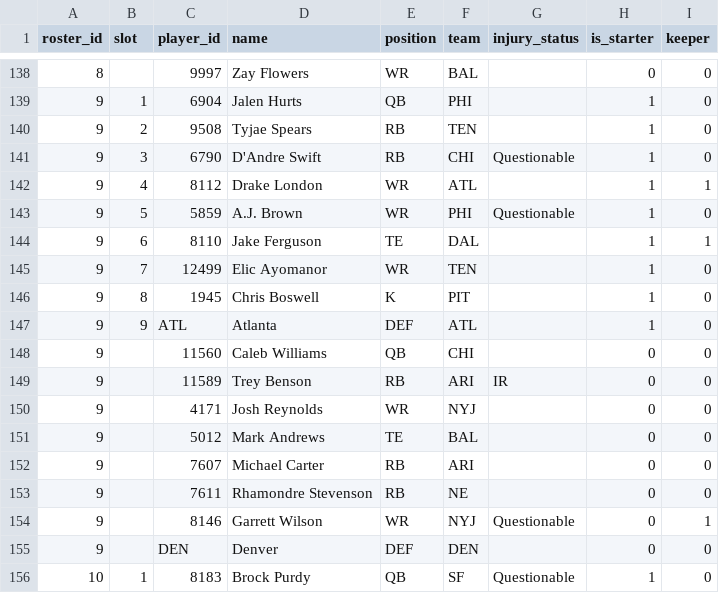
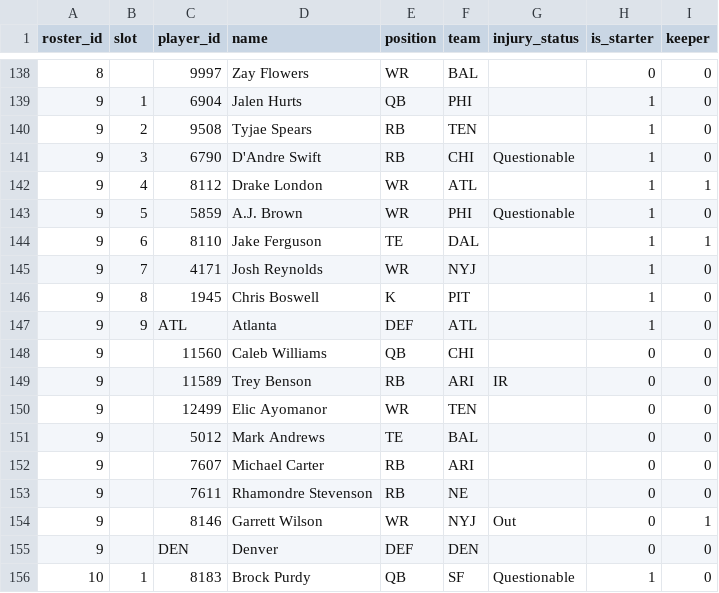
Before and after one commit to MichaelRyanJr/SleeperAgent, a CSV file: docs/league_1181689020258160640_2025/roster_current.csv, drawn as a sheet; only a part is shown, gaps mark what is left out.

```diff
--- a/docs/league_1181689020258160640_2025/roster_current.csv
+++ b/docs/league_1181689020258160640_2025/roster_current.csv
@@ -144,3 +144,3 @@ roster_id,slot,player_id,name,position,team,injury_status,is_starter,keeper
 9,6,8110,Jake Ferguson,TE,DAL,,1,1
-9,7,12499,Elic Ayomanor,WR,TEN,,1,0
+9,7,4171,Josh Reynolds,WR,NYJ,,1,0
 9,8,1945,Chris Boswell,K,PIT,,1,0
@@ -149,3 +149,3 @@ roster_id,slot,player_id,name,position,team,injury_status,is_starter,keeper
 9,,11589,Trey Benson,RB,ARI,IR,0,0
-9,,4171,Josh Reynolds,WR,NYJ,,0,0
+9,,12499,Elic Ayomanor,WR,TEN,,0,0
 9,,5012,Mark Andrews,TE,BAL,,0,0
@@ -153,3 +153,3 @@ roster_id,slot,player_id,name,position,team,injury_status,is_starter,keeper
 9,,7611,Rhamondre Stevenson,RB,NE,,0,0
-9,,8146,Garrett Wilson,WR,NYJ,Questionable,0,1
+9,,8146,Garrett Wilson,WR,NYJ,Out,0,1
 9,,DEN,Denver,DEF,DEN,,0,0
```
Also changed, not shown: docs/league_1265837618587762688_2025/roster_current.csv, 41 other files.
